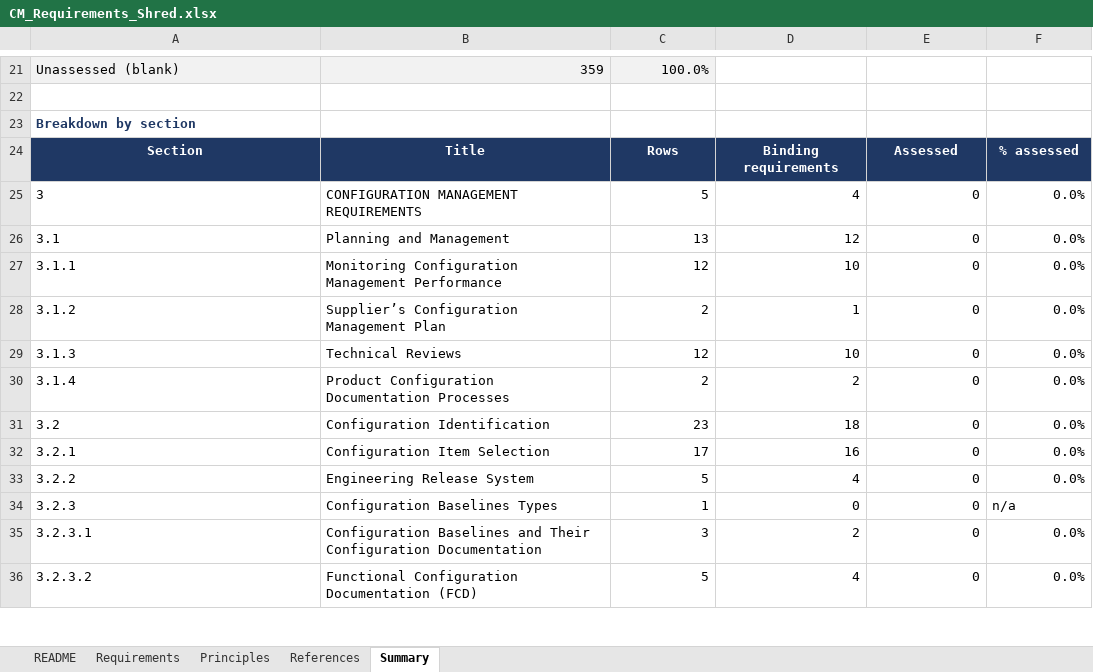
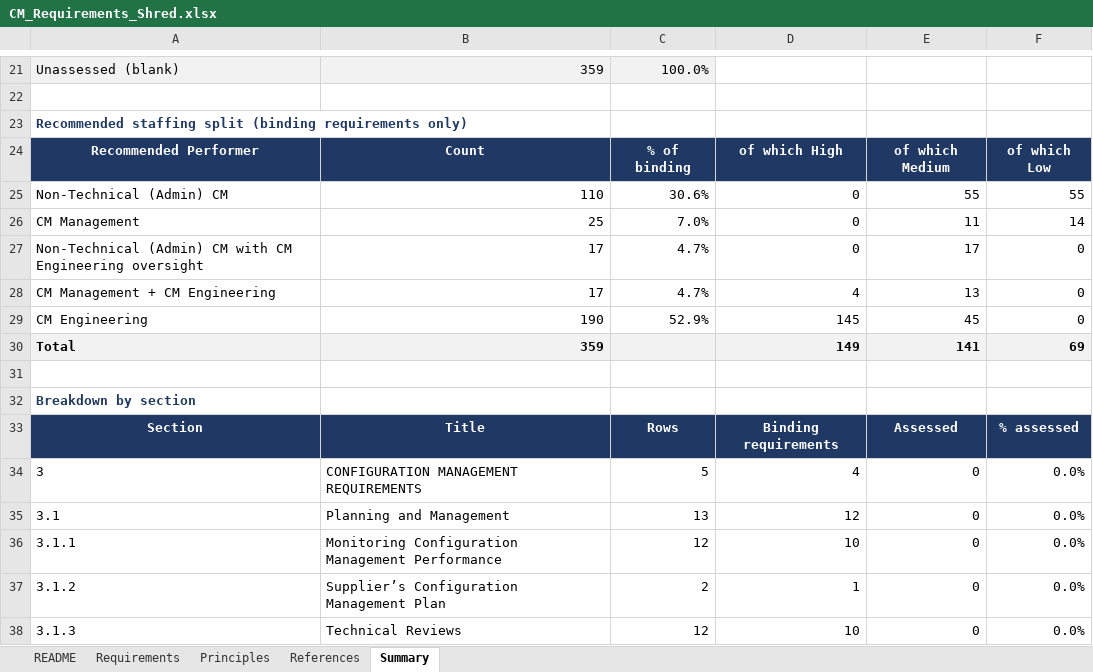
Before and after one commit to curtfoxley-cloud/Process, an Excel workbook: CM_Requirements_Shred.xlsx, sheet Summary, drawn as a sheet; only a part is shown, gaps mark what is left out; the shorter side is filled out with more unchanged rows; values as stored, in another font and other column widths than the file's, no borders; the diff names each change by its address in the sheet, - before the commit and + after, or states it on an @@ line.

Commit message:
Add files via upload

```diff
--- a/CM_Requirements_Shred.xlsx (sheet Summary)
+++ b/CM_Requirements_Shred.xlsx (sheet Summary)
+row 23: Recommended staffing split (binding requirements only)
+row 24: Recommended Performer | Count | % of binding | of which High | of which Medium | of which Low
+row 25: Non-Technical (Admin) CM | 110 | 30.6% | 0 | 55 | 55
+row 26: CM Management | 25 | 7.0% | 0 | 11 | 14
+row 27: Non-Technical (Admin) CM with CM Engineering oversight | 17 | 4.7% | 0 | 17 | 0
+row 28: CM Management + CM Engineering | 17 | 4.7% | 4 | 13 | 0
+row 29: CM Engineering | 190 | 52.9% | 145 | 45 | 0
+row 30: Total | 359 |  | 149 | 141 | 69
+row 31: (empty)
```
Also changed, not shown: sheet README, sheet Requirements.
